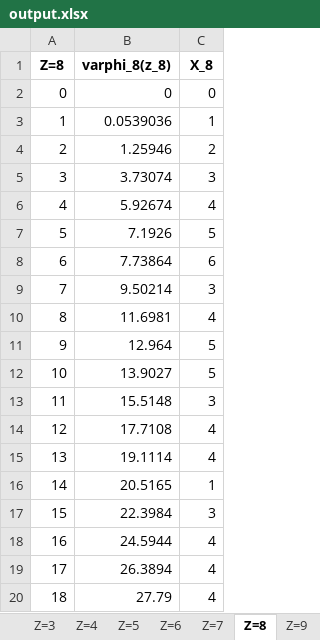
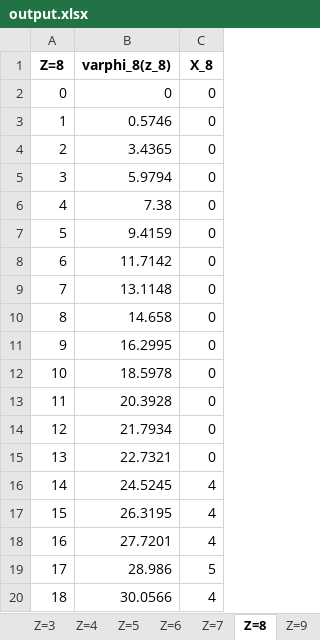
Before and after one commit to hakobyyan/hvgh, an Excel workbook: kursayin/output.xlsx, sheet Z=8, drawn as a sheet; only a part is shown; values as stored, in another font and other column widths than the file's, no borders; the diff covers the shown part only; the diff names each change by its address in the sheet, - before the commit and + after, or states it on an @@ line.

```diff
--- a/kursayin/output.xlsx (sheet Z=8)
+++ b/kursayin/output.xlsx (sheet Z=8)
-B3 (varphi_8(z_8)): 0.0539036
+B3 (varphi_8(z_8)): 0.5746
-C3 (X_8): 1
+C3 (X_8): 0
-B4 (varphi_8(z_8)): 1.25946
+B4 (varphi_8(z_8)): 3.4365
-C4 (X_8): 2
+C4 (X_8): 0
-B5 (varphi_8(z_8)): 3.73074
+B5 (varphi_8(z_8)): 5.9794
-C5 (X_8): 3
+C5 (X_8): 0
-B6 (varphi_8(z_8)): 5.92674
+B6 (varphi_8(z_8)): 7.38
-C6 (X_8): 4
+C6 (X_8): 0
-B7 (varphi_8(z_8)): 7.1926
+B7 (varphi_8(z_8)): 9.4159
-C7 (X_8): 5
+C7 (X_8): 0
-B8 (varphi_8(z_8)): 7.73864
+B8 (varphi_8(z_8)): 11.7142
-C8 (X_8): 6
+C8 (X_8): 0
-B9 (varphi_8(z_8)): 9.50214
+B9 (varphi_8(z_8)): 13.1148
-C9 (X_8): 3
+C9 (X_8): 0
-B10 (varphi_8(z_8)): 11.6981
+B10 (varphi_8(z_8)): 14.658
-C10 (X_8): 4
+C10 (X_8): 0
-B11 (varphi_8(z_8)): 12.964
+B11 (varphi_8(z_8)): 16.2995
-C11:C12 (X_8): 5
+C11:C12 (X_8): 0
-B12 (varphi_8(z_8)): 13.9027
+B12 (varphi_8(z_8)): 18.5978
-B13 (varphi_8(z_8)): 15.5148
+B13 (varphi_8(z_8)): 20.3928
-C13 (X_8): 3
+C13 (X_8): 0
-B14 (varphi_8(z_8)): 17.7108
+B14 (varphi_8(z_8)): 21.7934
-C14:C15 (X_8): 4
+C14:C15 (X_8): 0
-B15 (varphi_8(z_8)): 19.1114
+B15 (varphi_8(z_8)): 22.7321
-B16 (varphi_8(z_8)): 20.5165
+B16 (varphi_8(z_8)): 24.5245
-C16 (X_8): 1
+C16 (X_8): 4
-B17 (varphi_8(z_8)): 22.3984
+B17 (varphi_8(z_8)): 26.3195
-C17 (X_8): 3
+C17 (X_8): 4
-B18 (varphi_8(z_8)): 24.5944
+B18 (varphi_8(z_8)): 27.7201
-B19 (varphi_8(z_8)): 26.3894
+B19 (varphi_8(z_8)): 28.986
-C19 (X_8): 4
+C19 (X_8): 5
-B20 (varphi_8(z_8)): 27.79
+B20 (varphi_8(z_8)): 30.0566
```
Also changed, not shown: 25 edited cells elsewhere in this sheet, sheet Z=9, sheet Z=7, sheet Z=5, sheet Z=2, sheet Z=6, sheet Z=1, 2 more sheets, kursayin/revenue_table.xlsx, 9 other files.
